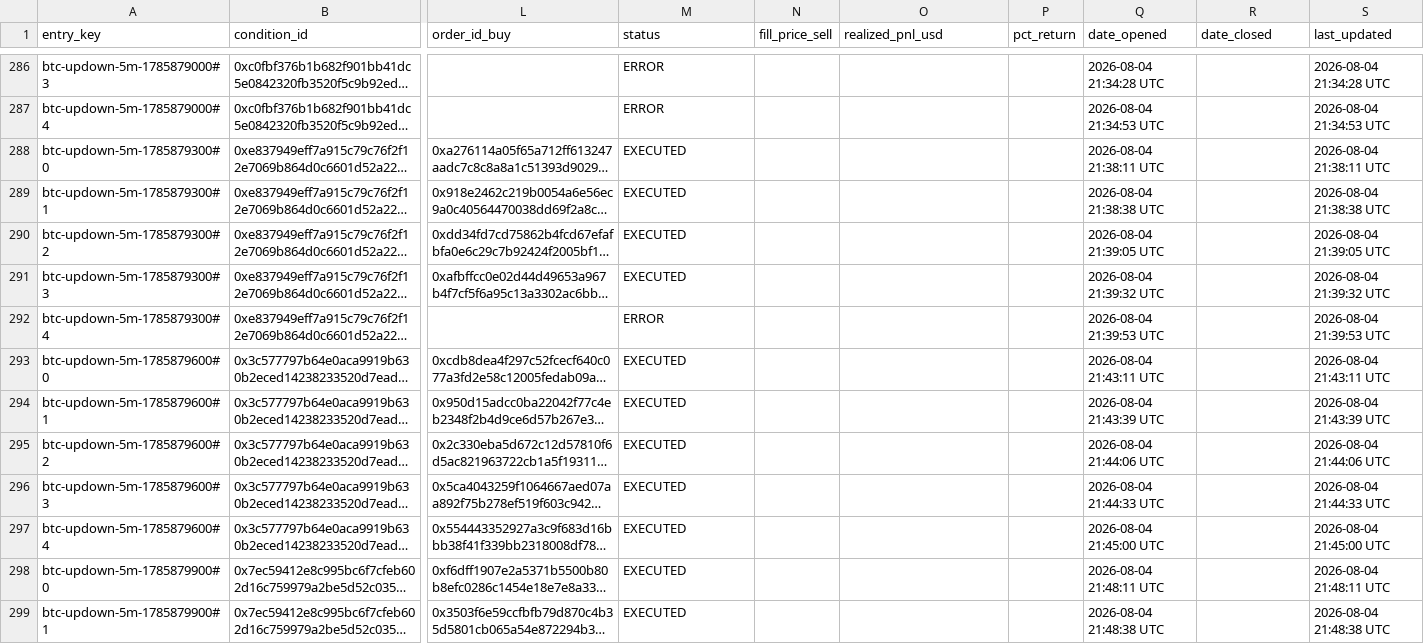
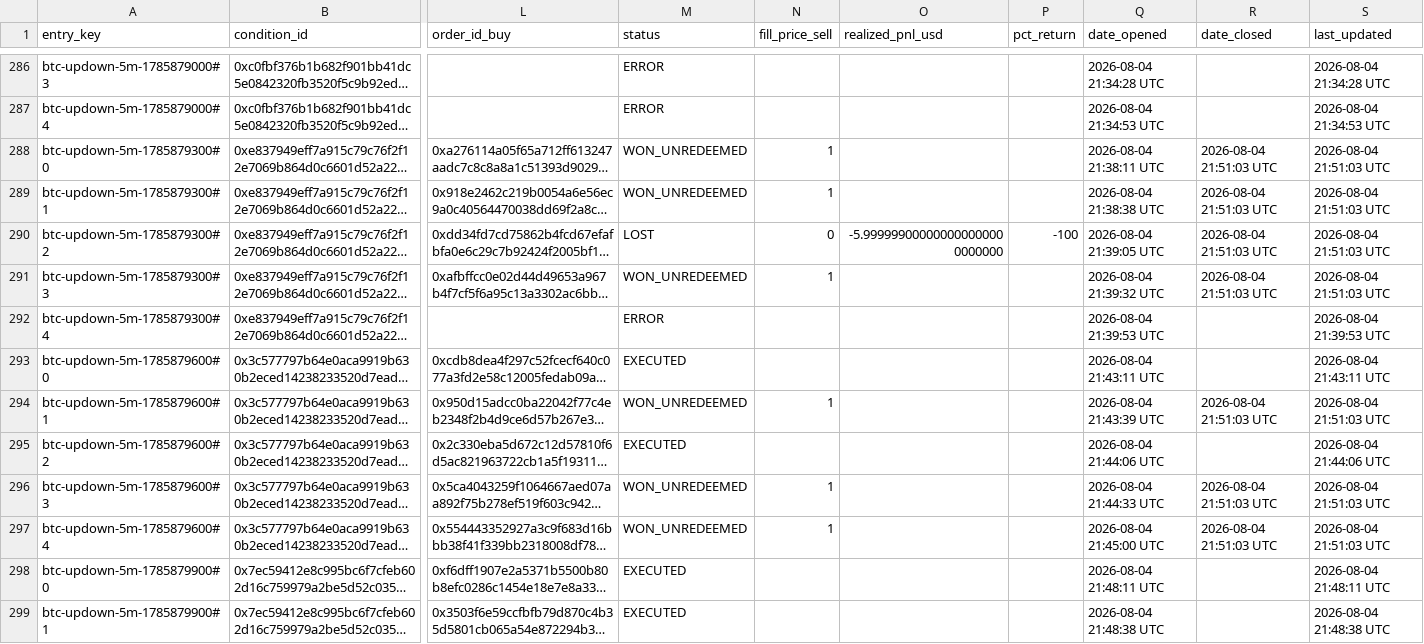
Before and after one commit to giuseppemineo685-beep/atlantis-polymarket-screening, a CSV file: outputs/live_trade_log_btc5m.csv, drawn as a sheet; only a part is shown, gaps mark what is left out; long unchanged cells end in …; the diff names each change by its address in the sheet, - before the commit and + after, or states it on an @@ line.

Commit message:
BTC5m LIVE execution run: 2026-08-04 21:51 UTC

```diff
--- a/outputs/live_trade_log_btc5m.csv
+++ b/outputs/live_trade_log_btc5m.csv
-M288:M289 (status): EXECUTED
+M288:M289 (status): WON_UNREDEEMED
-N288:N289 (fill_price_sell): (empty)
+N288:N289 (fill_price_sell): 1
-R288:R291 (date_closed): (empty)
+R288:R291 (date_closed): 2026-08-04 21:51:03 UTC
-S288 (last_updated): 2026-08-04 21:38:11 UTC
+S288 (last_updated): 2026-08-04 21:51:03 UTC
-S289 (last_updated): 2026-08-04 21:38:38 UTC
+S289 (last_updated): 2026-08-04 21:51:03 UTC
-M290 (status): EXECUTED
+M290 (status): LOST
-N290 (fill_price_sell): (empty)
+N290 (fill_price_sell): 0
-O290 (realized_pnl_usd): (empty)
+O290 (realized_pnl_usd): -5.999999000000000000000000000
-P290 (pct_return): (empty)
+P290 (pct_return): -100
-S290 (last_updated): 2026-08-04 21:39:05 UTC
+S290 (last_updated): 2026-08-04 21:51:03 UTC
-M291 (status): EXECUTED
+M291 (status): WON_UNREDEEMED
-N291 (fill_price_sell): (empty)
+N291 (fill_price_sell): 1
-S291 (last_updated): 2026-08-04 21:39:32 UTC
+S291 (last_updated): 2026-08-04 21:51:03 UTC
-M294 (status): EXECUTED
+M294 (status): WON_UNREDEEMED
-N294 (fill_price_sell): (empty)
+N294 (fill_price_sell): 1
-R294 (date_closed): (empty)
+R294 (date_closed): 2026-08-04 21:51:03 UTC
-S294 (last_updated): 2026-08-04 21:43:39 UTC
+S294 (last_updated): 2026-08-04 21:51:03 UTC
-M296:M297 (status): EXECUTED
+M296:M297 (status): WON_UNREDEEMED
-N296:N297 (fill_price_sell): (empty)
+N296:N297 (fill_price_sell): 1
-R296:R297 (date_closed): (empty)
+R296:R297 (date_closed): 2026-08-04 21:51:03 UTC
-S296 (last_updated): 2026-08-04 21:44:33 UTC
+S296 (last_updated): 2026-08-04 21:51:03 UTC
-S297 (last_updated): 2026-08-04 21:45:00 UTC
+S297 (last_updated): 2026-08-04 21:51:03 UTC
```
